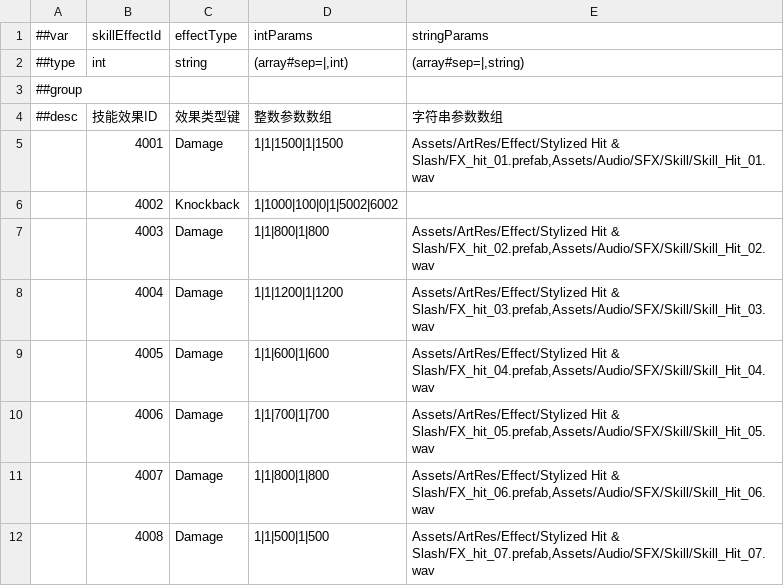
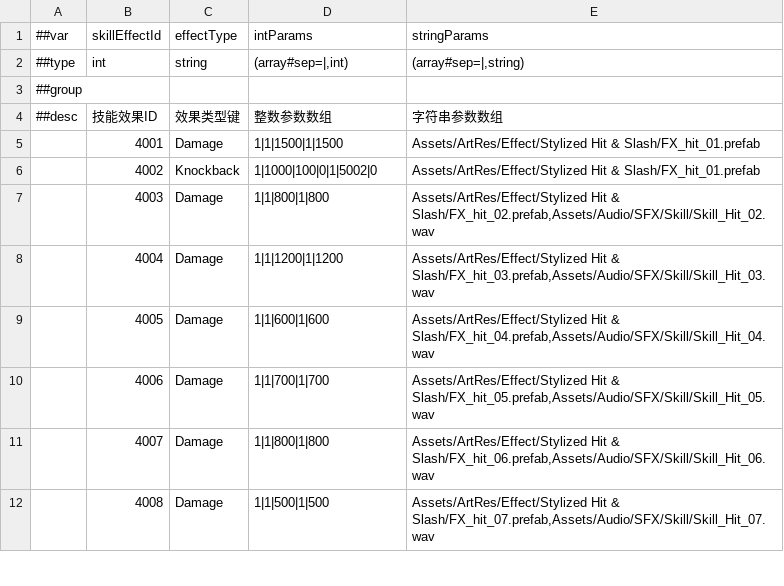
Before and after one commit to CeeLav/Astrum, a CSV file: AstrumConfig/Tables/Datas/Skill/#SkillEffectTable.csv, drawn as a sheet; only a part is shown.

```diff
--- a/AstrumConfig/Tables/Datas/Skill/#SkillEffectTable.csv
+++ b/AstrumConfig/Tables/Datas/Skill/#SkillEffectTable.csv
@@ -4,4 +4,4 @@
 ##desc,技能效果ID,效果类型键,整数参数数组,字符串参数数组
-,4001,Damage,1|1|1500|1|1500,"Assets/ArtRes/Effect/Stylized Hit & Slash/FX_hit_01.prefab,Assets/Audio/SFX/Skill/Skill_Hit_01.wav"
-,4002,Knockback,1|1000|100|0|1|5002|6002,
+,4001,Damage,1|1|1500|1|1500,Assets/ArtRes/Effect/Stylized Hit & Slash/FX_hit_01.prefab
+,4002,Knockback,1|1000|100|0|1|5002|0,Assets/ArtRes/Effect/Stylized Hit & Slash/FX_hit_01.prefab
 ,4003,Damage,1|1|800|1|800,"Assets/ArtRes/Effect/Stylized Hit & Slash/FX_hit_02.prefab,Assets/Audio/SFX/Skill/Skill_Hit_02.wav"
```
Also changed, not shown: 15 other files.
